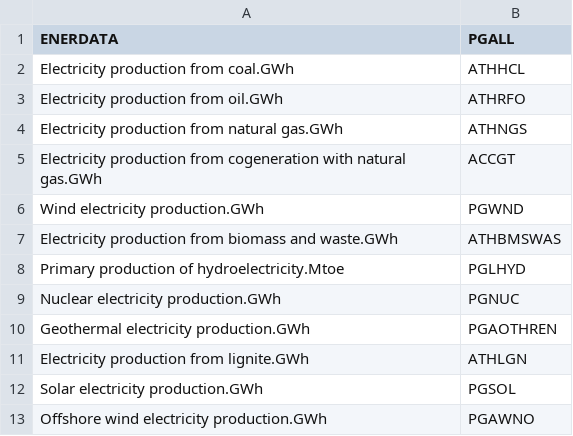
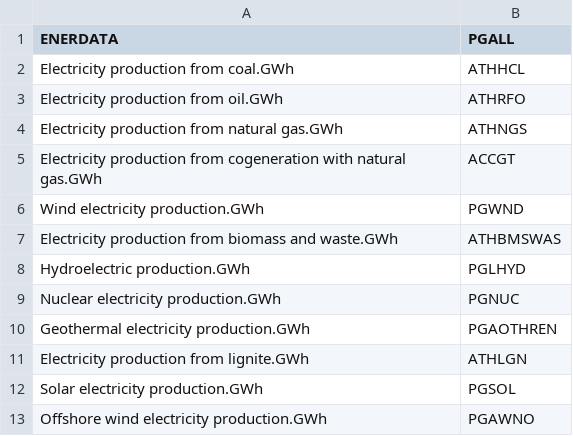
Before and after one commit to e3modelling/mrprom, a CSV file: inst/extdata/sectoral/prom-enerdata-elecprod-mapping.csv, drawn as a sheet.

```diff
--- a/inst/extdata/sectoral/prom-enerdata-elecprod-mapping.csv
+++ b/inst/extdata/sectoral/prom-enerdata-elecprod-mapping.csv
@@ -7,3 +7,3 @@ Wind electricity production.GWh,PGWND
 Electricity production from biomass and waste.GWh,ATHBMSWAS
-Primary production of hydroelectricity.Mtoe,PGLHYD
+Hydroelectric production.GWh,PGLHYD
 Nuclear electricity production.GWh,PGNUC
```
Also changed, not shown: 1 other file.
